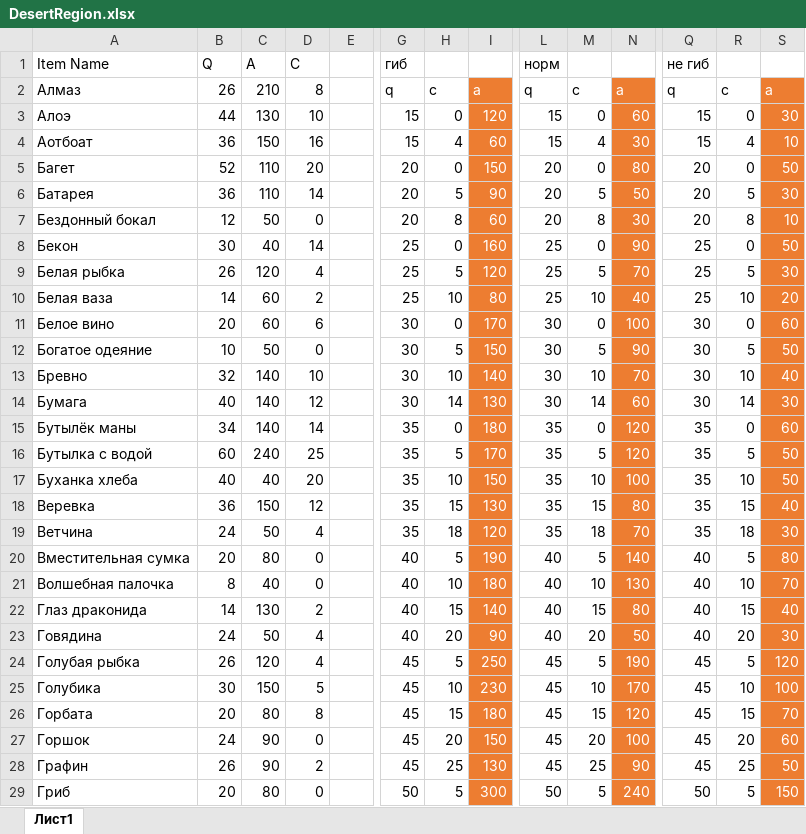
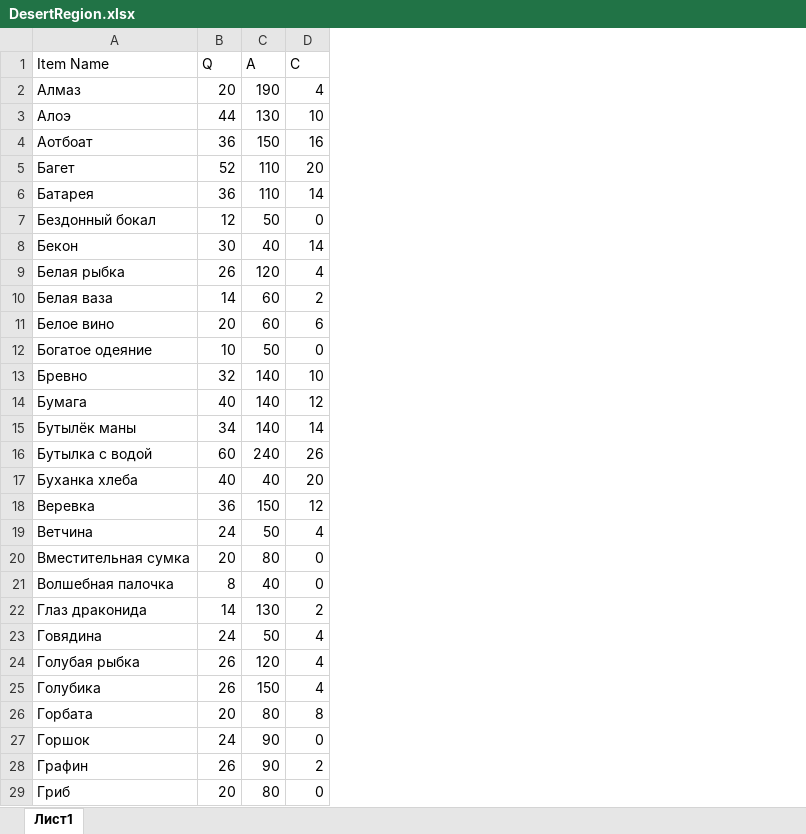
Before and after one commit to Kira228322/Merchant, an Excel workbook: Assets/Economy/DesertRegion.xlsx, sheet Лист1, drawn as a sheet; only a part is shown, gaps mark what is left out; values as stored, in another font and other column widths than the file's, no borders; the diff covers the shown part only; the diff names each change by its address in the sheet, - before the commit and + after, or states it on an @@ line.

```diff
--- a/Assets/Economy/DesertRegion.xlsx (sheet Лист1)
+++ b/Assets/Economy/DesertRegion.xlsx (sheet Лист1)
-column E, empty
-column G (гиб), rows 2-29: q | 15 | 15 | 20 | 20 | 20 | 25 | 25 | 25 | 30 | 30 | 30 | 30 | 35 | 35 | 35 | 35 | 35 | 40 | 40 | 40 | 40 | 45 | 45 | 45 | 45 | 45 | 50
-column H, rows 2-29: c | 0 | 4 | 0 | 5 | 8 | 0 | 5 | 10 | 0 | 5 | 10 | 14 | 0 | 5 | 10 | 15 | 18 | 5 | 10 | 15 | 20 | 5 | 10 | 15 | 20 | 25 | 5
-column I, rows 2-29: a | 120 | 60 | 150 | 90 | 60 | 160 | 120 | 80 | 170 | 150 | 140 | 130 | 180 | 170 | 150 | 130 | 120 | 190 | 180 | 140 | 90 | 250 | 230 | 180 | 150 | 130 | 300
-column L (норм), rows 2-29: q | 15 | 15 | 20 | 20 | 20 | 25 | 25 | 25 | 30 | 30 | 30 | 30 | 35 | 35 | 35 | 35 | 35 | 40 | 40 | 40 | 40 | 45 | 45 | 45 | 45 | 45 | 50
-column M, rows 2-29: c | 0 | 4 | 0 | 5 | 8 | 0 | 5 | 10 | 0 | 5 | 10 | 14 | 0 | 5 | 10 | 15 | 18 | 5 | 10 | 15 | 20 | 5 | 10 | 15 | 20 | 25 | 5
-column N, rows 2-29: a | 60 | 30 | 80 | 50 | 30 | 90 | 70 | 40 | 100 | 90 | 70 | 60 | 120 | 120 | 100 | 80 | 70 | 140 | 130 | 80 | 50 | 190 | 170 | 120 | 100 | 90 | 240
-column Q (не гиб), rows 2-29: q | 15 | 15 | 20 | 20 | 20 | 25 | 25 | 25 | 30 | 30 | 30 | 30 | 35 | 35 | 35 | 35 | 35 | 40 | 40 | 40 | 40 | 45 | 45 | 45 | 45 | 45 | 50
-column R, rows 2-29: c | 0 | 4 | 0 | 5 | 8 | 0 | 5 | 10 | 0 | 5 | 10 | 14 | 0 | 5 | 10 | 15 | 18 | 5 | 10 | 15 | 20 | 5 | 10 | 15 | 20 | 25 | 5
-column S, rows 2-29: a | 30 | 10 | 50 | 30 | 10 | 50 | 30 | 20 | 60 | 50 | 40 | 30 | 60 | 50 | 50 | 40 | 30 | 80 | 70 | 40 | 30 | 120 | 100 | 70 | 60 | 50 | 150
-B2 (Q): 26
+B2 (Q): 20
-C2 (A): 210
+C2 (A): 190
-D2 (C): 8
+D2 (C): 4
-D16 (C): 25
+D16 (C): 26
-B25 (Q): 30
+B25 (Q): 26
-D25 (C): 5
+D25 (C): 4
```
Also changed, not shown: 5 removed columns elsewhere in this sheet, 50 other files.
